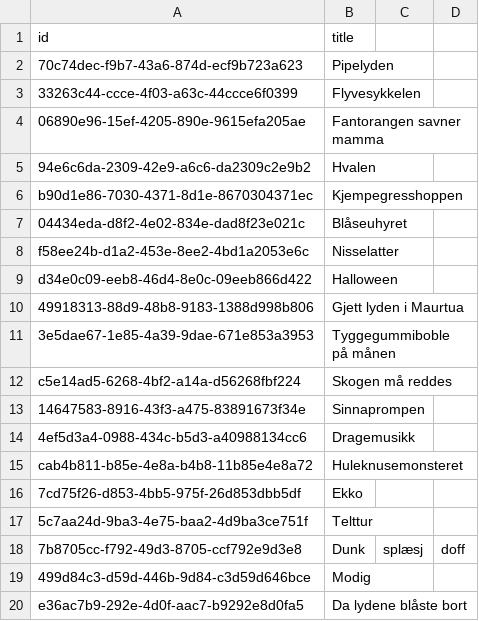
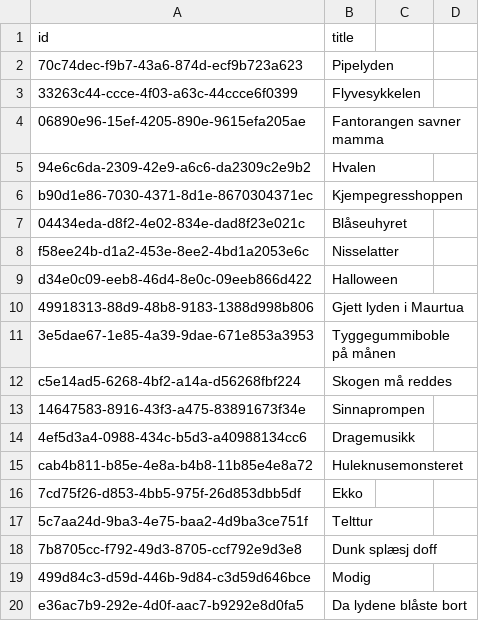
Before and after one commit to JorgSNO/fantorangen-lydmysterier-yoto, a CSV file: episodes.csv, drawn as a sheet.

Commit message:
Update episodes.csv

```diff
--- a/episodes.csv
+++ b/episodes.csv
@@ -17,3 +17,3 @@ cab4b811-b85e-4e8a-b4b8-11b85e4e8a72,Huleknusemonsteret
 5c7aa24d-9ba3-4e75-baa2-4d9ba3ce751f,Telttur
-7b8705cc-f792-49d3-8705-ccf792e9d3e8,Dunk, splæsj, doff
+7b8705cc-f792-49d3-8705-ccf792e9d3e8,Dunk splæsj doff
 499d84c3-d59d-446b-9d84-c3d59d646bce,Modig
```
